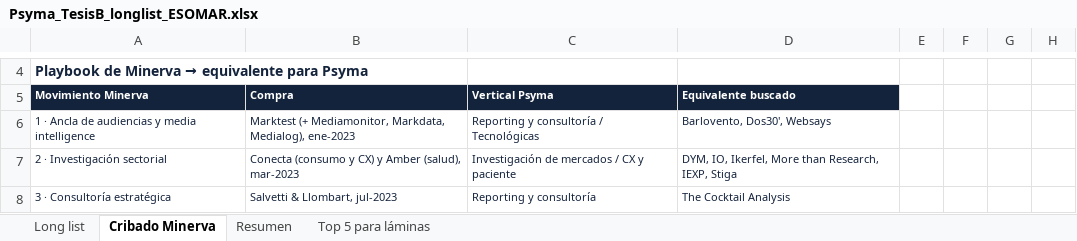
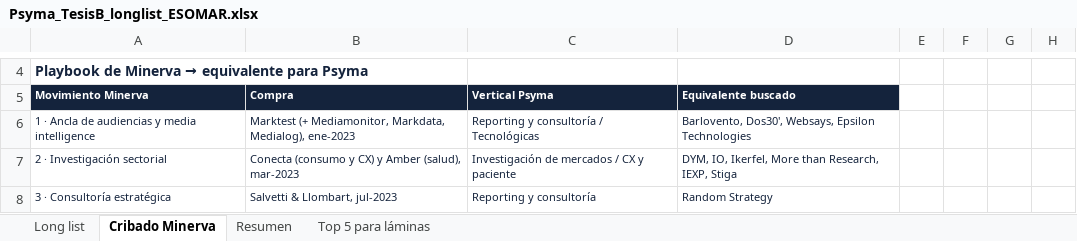
Before and after one commit to juanfelipe0402/PsymaIberica, an Excel workbook: tesis_b/Psyma_TesisB_longlist_ESOMAR.xlsx, sheet Cribado Minerva, drawn as a sheet; only a part is shown, gaps mark what is left out; values as stored, in another font and other column widths than the file's, no borders; conditional formats not drawn; the diff covers the shown part only; the diff names each change by its address in the sheet, - before the commit and + after, or states it on an @@ line.

```diff
--- a/tesis_b/Psyma_TesisB_longlist_ESOMAR.xlsx (sheet Cribado Minerva)
+++ b/tesis_b/Psyma_TesisB_longlist_ESOMAR.xlsx (sheet Cribado Minerva)
-D6: Barlovento, Dos30', Websays
+D6: Barlovento, Dos30', Websays, Epsilon Technologies
-D8: The Cocktail Analysis
+D8: Random Strategy
```
Also changed, not shown: 27 edited cells elsewhere in this sheet, sheet Top 5 para láminas, sheet Long list.
